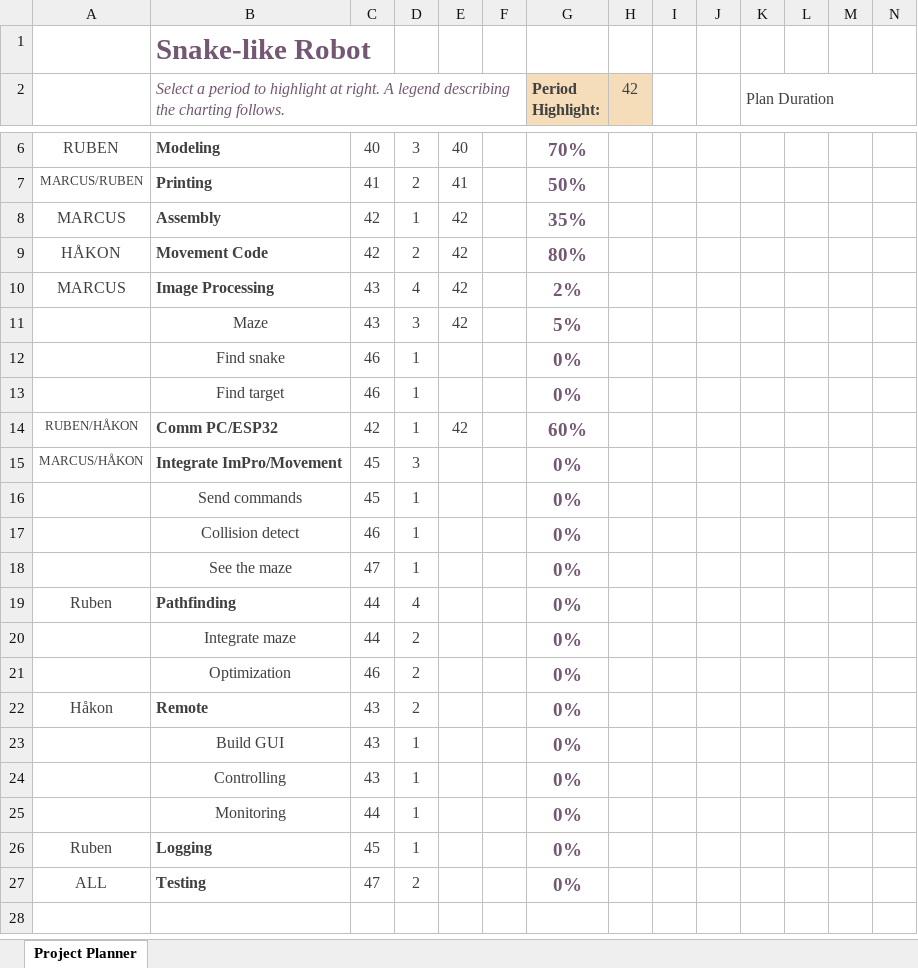
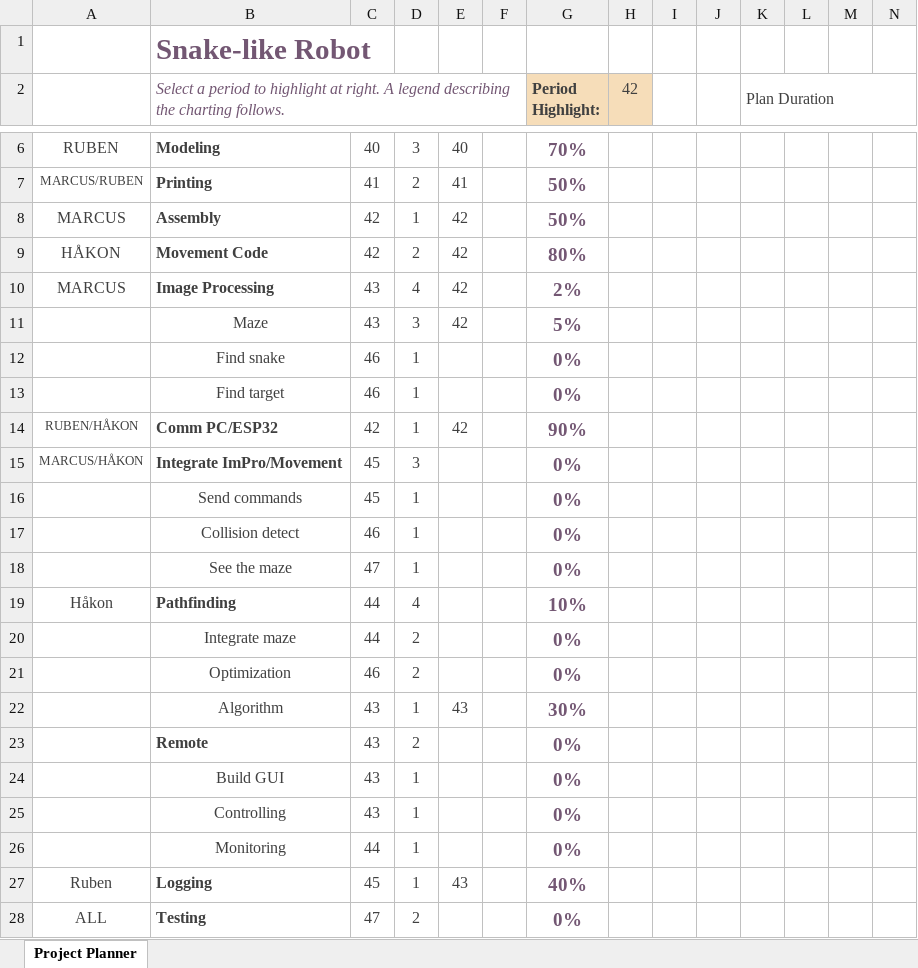
Before and after one commit to VeslRuben/Luretiks-Slange, an Excel workbook: Documents/ProjectPlanner.xlsx, sheet Project Planner, drawn as a sheet; only a part is shown, gaps mark what is left out; values as stored, in another font and other column widths than the file's, no borders; conditional formats not drawn; addresses are those after the commit; rows hold the shown columns only; the diff names each change by its address in the sheet, - before the commit and + after, or states it on an @@ line.

Commit message:
Updated project planner and wrote some documentation in the report concerning communication between ESP32 and PC, as well as between camera-module and python.

```diff
--- a/Documents/ProjectPlanner.xlsx (sheet Project Planner)
+++ b/Documents/ProjectPlanner.xlsx (sheet Project Planner)
-G8 (Period Highlight:): 35%
+G8 (Period Highlight:): 50%
-G14 (Period Highlight:): 60%
+G14 (Period Highlight:): 90%
-A19: Ruben
+A19: Håkon
-G19 (Period Highlight:): 0%
+G19 (Period Highlight:): 10%
+row 22:  | Algorithm | 43 | 1 | 43 |  | 30%
-A23: Håkon
+A23: (empty)
-E27: (empty)
+E27: 43
-G27 (Period Highlight:): 0%
+G27 (Period Highlight:): 40%
```
Also changed, not shown: formulas that keep their value, 1 other file.
